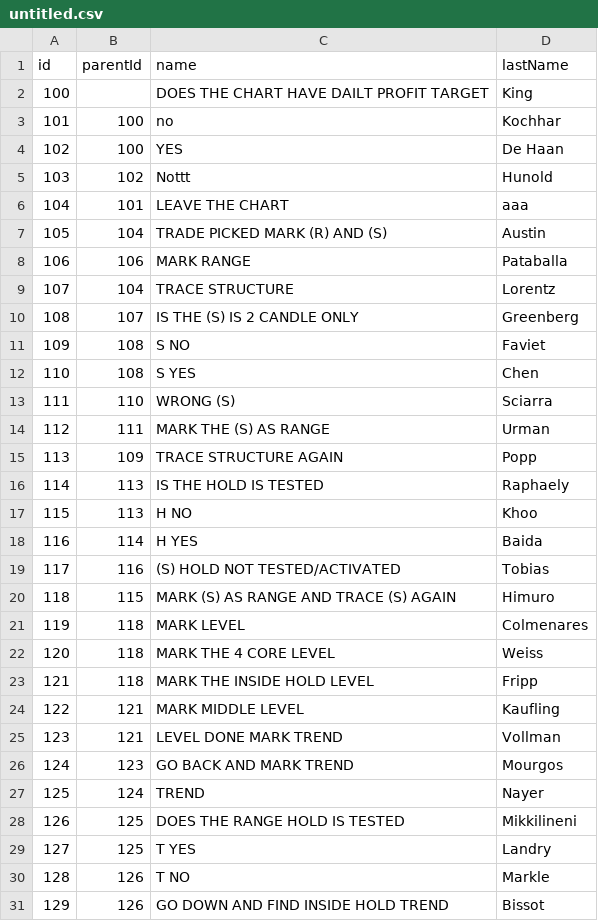
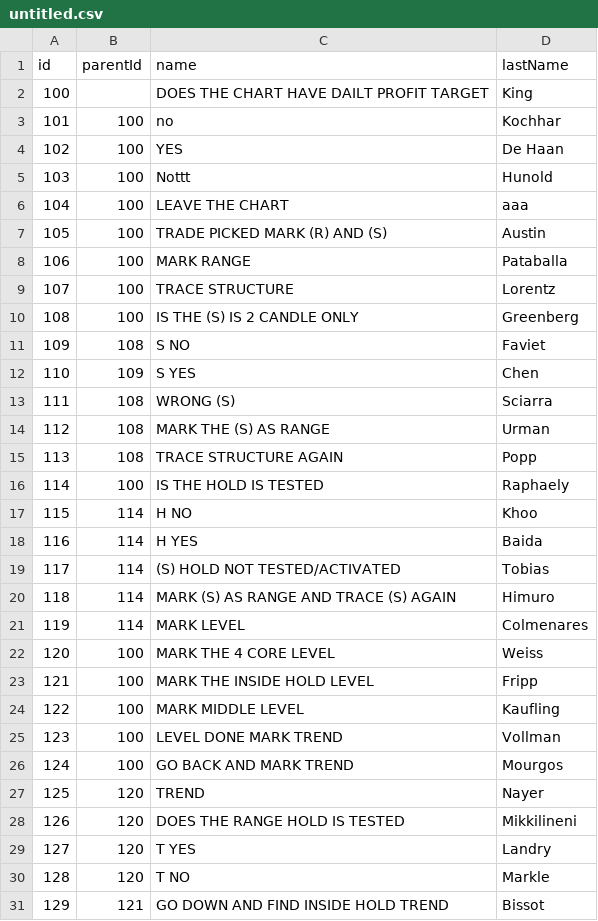
Before and after one commit to mmiuser2484/web-tesst, a CSV file: untitled.csv, drawn as a sheet; only a part is shown; the diff covers the shown part only.

Commit message:
Add files via upload

```diff
--- a/untitled.csv
+++ b/untitled.csv
@@ -4,28 +4,28 @@ id,parentId,name,lastName
 102,100,YES,De Haan
-103,102,Nottt,Hunold
-104,101,LEAVE THE CHART,aaa
-105,104,TRADE PICKED MARK (R) AND (S),Austin
-106,106,MARK RANGE,Pataballa
-107,104,TRACE STRUCTURE,Lorentz
-108,107,IS THE (S) IS 2 CANDLE ONLY,Greenberg
+103,100,Nottt,Hunold
+104,100,LEAVE THE CHART,aaa
+105,100,TRADE PICKED MARK (R) AND (S),Austin
+106,100,MARK RANGE,Pataballa
+107,100,TRACE STRUCTURE,Lorentz
+108,100,IS THE (S) IS 2 CANDLE ONLY,Greenberg
 109,108,S NO,Faviet
-110,108,S YES,Chen
-111,110,WRONG (S),Sciarra
-112,111,MARK THE (S) AS RANGE,Urman
-113,109,TRACE STRUCTURE AGAIN,Popp
-114,113,IS THE HOLD IS TESTED,Raphaely
-115,113,H NO,Khoo
+110,109,S YES,Chen
+111,108,WRONG (S),Sciarra
+112,108,MARK THE (S) AS RANGE,Urman
+113,108,TRACE STRUCTURE AGAIN,Popp
+114,100,IS THE HOLD IS TESTED,Raphaely
+115,114,H NO,Khoo
 116,114,H YES,Baida
-117,116,(S) HOLD NOT TESTED/ACTIVATED,Tobias
-118,115,MARK (S) AS RANGE AND TRACE (S) AGAIN,Himuro
-119,118,MARK LEVEL,Colmenares
-120,118,MARK THE 4 CORE LEVEL,Weiss
-121,118,MARK THE INSIDE HOLD LEVEL,Fripp
-122,121,MARK MIDDLE LEVEL,Kaufling
-123,121,LEVEL DONE MARK TREND,Vollman
-124,123,GO BACK AND MARK TREND,Mourgos
-125,124,TREND,Nayer
-126,125,DOES THE RANGE HOLD IS TESTED,Mikkilineni
-127,125,T YES,Landry
-128,126,T NO,Markle
-129,126,GO DOWN AND FIND INSIDE HOLD TREND,Bissot
+117,114,(S) HOLD NOT TESTED/ACTIVATED,Tobias
+118,114,MARK (S) AS RANGE AND TRACE (S) AGAIN,Himuro
+119,114,MARK LEVEL,Colmenares
+120,100,MARK THE 4 CORE LEVEL,Weiss
+121,100,MARK THE INSIDE HOLD LEVEL,Fripp
+122,100,MARK MIDDLE LEVEL,Kaufling
+123,100,LEVEL DONE MARK TREND,Vollman
+124,100,GO BACK AND MARK TREND,Mourgos
+125,120,TREND,Nayer
+126,120,DOES THE RANGE HOLD IS TESTED,Mikkilineni
+127,120,T YES,Landry
+128,120,T NO,Markle
+129,121,GO DOWN AND FIND INSIDE HOLD TREND,Bissot
```
Also changed, not shown: 1 edited cell elsewhere in this file.
